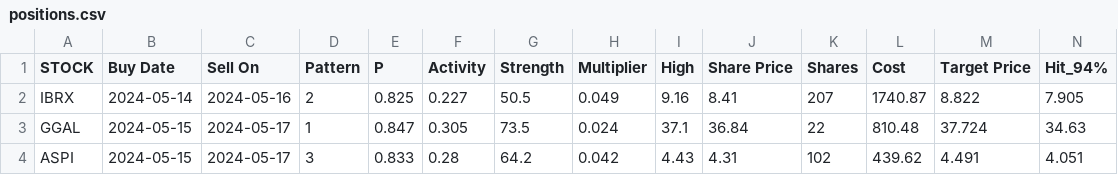
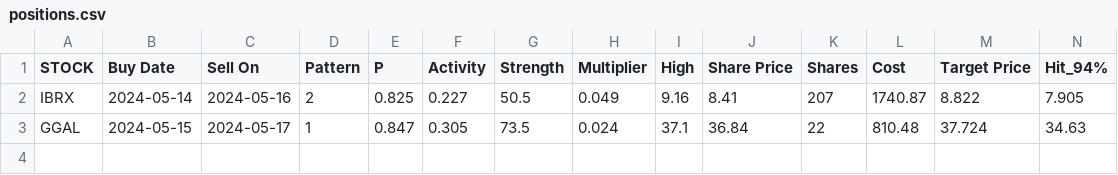
Before and after one commit to p-norris/swing_trades, a CSV file: src/positions.csv, drawn as a sheet; only a part is shown; rows hold the shown columns only; the diff names each change by its address in the sheet, - before the commit and + after, or states it on an @@ line.

Commit message:
updating file

```diff
--- a/src/positions.csv
+++ b/src/positions.csv
-row 4: ASPI | 2024-05-15 | 2024-05-17 | 3 | 0.833 | 0.28 | 64.2 | 0.042 | 4.43 | 4.31 | 102 | 439.62 | 4.491 | 4.051
```
